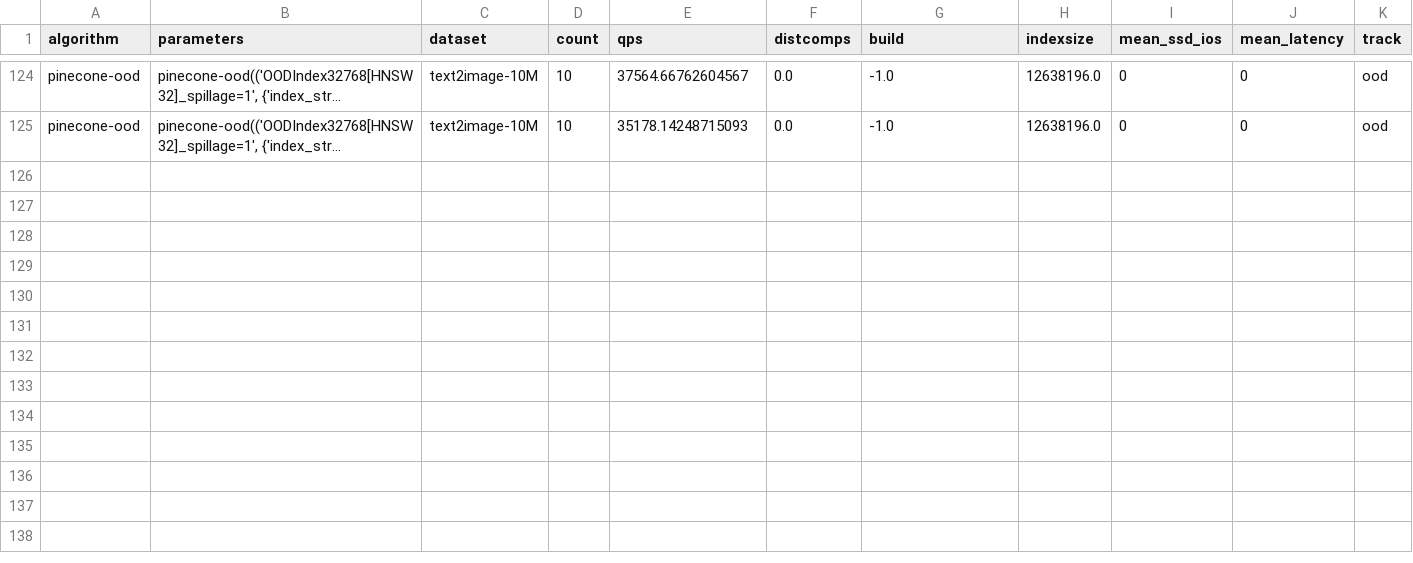
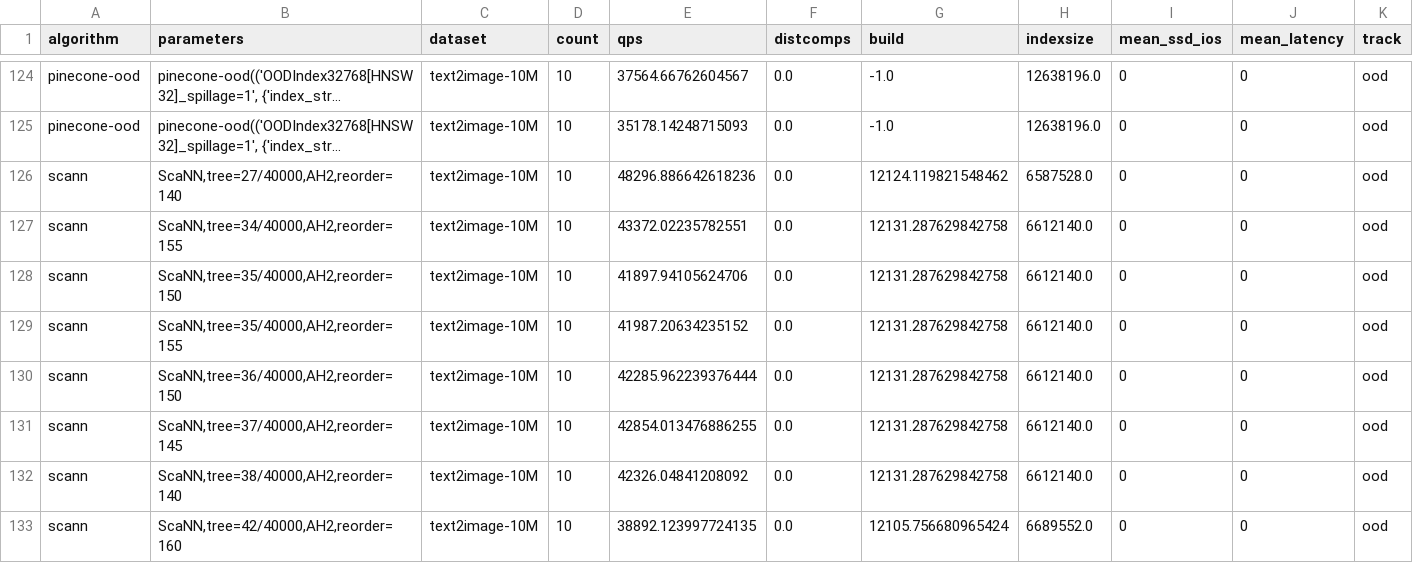
Before and after one commit to harsha-simhadri/big-ann-benchmarks, a CSV file: neurips23/ongoing_leaderboard/ood/res_public_queries_AzureD8lds_v5.csv, drawn as a sheet; only a part is shown, gaps mark what is left out; long unchanged cells end in …; rows hold the shown columns only; the diff names each change by its address in the sheet, - before the commit and + after, or states it on an @@ line.

```diff
--- a/neurips23/ongoing_leaderboard/ood/res_public_queries_AzureD8lds_v5.csv
+++ b/neurips23/ongoing_leaderboard/ood/res_public_queries_AzureD8lds_v5.csv
+row 126: scann | ScaNN,tree=27/40000,AH2,reorder=140 | text2image-10M | 10 | 48296.886642618236 | 0.0 | 12124.119821548462 | 6587528.0 | 0 | 0 | ood
+row 127: scann | ScaNN,tree=34/40000,AH2,reorder=155 | text2image-10M | 10 | 43372.02235782551 | 0.0 | 12131.287629842758 | 6612140.0 | 0 | 0 | ood
+row 128: scann | ScaNN,tree=35/40000,AH2,reorder=150 | text2image-10M | 10 | 41897.94105624706 | 0.0 | 12131.287629842758 | 6612140.0 | 0 | 0 | ood
+row 129: scann | ScaNN,tree=35/40000,AH2,reorder=155 | text2image-10M | 10 | 41987.20634235152 | 0.0 | 12131.287629842758 | 6612140.0 | 0 | 0 | ood
+row 130: scann | ScaNN,tree=36/40000,AH2,reorder=150 | text2image-10M | 10 | 42285.962239376444 | 0.0 | 12131.287629842758 | 6612140.0 | 0 | 0 | ood
+row 131: scann | ScaNN,tree=37/40000,AH2,reorder=145 | text2image-10M | 10 | 42854.013476886255 | 0.0 | 12131.287629842758 | 6612140.0 | 0 | 0 | ood
+row 132: scann | ScaNN,tree=38/40000,AH2,reorder=140 | text2image-10M | 10 | 42326.04841208092 | 0.0 | 12131.287629842758 | 6612140.0 | 0 | 0 | ood
+row 133: scann | ScaNN,tree=42/40000,AH2,reorder=160 | text2image-10M | 10 | 38892.123997724135 | 0.0 | 12105.756680965424 | 6689552.0 | 0 | 0 | ood
```
Also changed, not shown: 9 other files.
